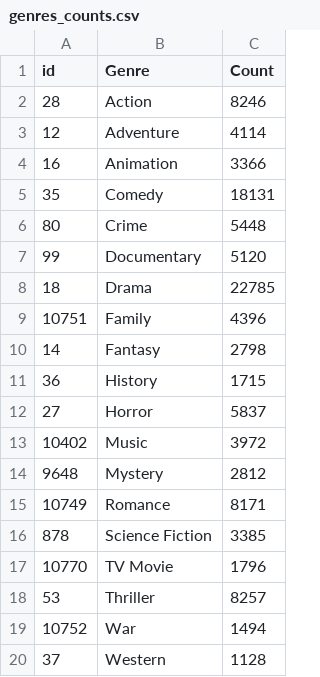
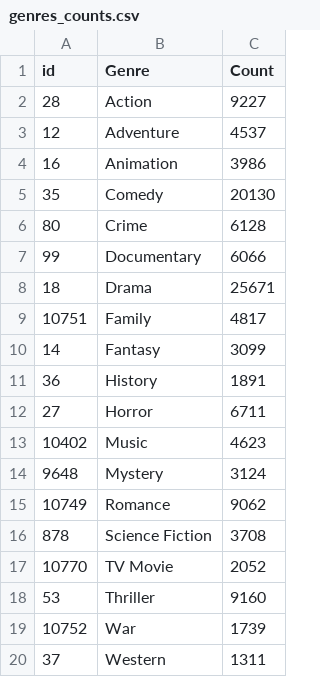
Before and after one commit to juanagsolano/content_based_filtering, a CSV file: genres_counts.csv, drawn as a sheet.

Commit message:
Add some data rows and report file.

```diff
--- a/genres_counts.csv
+++ b/genres_counts.csv
@@ -1,20 +1,20 @@
 id,Genre,Count
-28,Action,8246
-12,Adventure,4114
-16,Animation,3366
-35,Comedy,18131
-80,Crime,5448
-99,Documentary,5120
-18,Drama,22785
-10751,Family,4396
-14,Fantasy,2798
-36,History,1715
-27,Horror,5837
-10402,Music,3972
-9648,Mystery,2812
-10749,Romance,8171
-878,Science Fiction,3385
-10770,TV Movie,1796
-53,Thriller,8257
-10752,War,1494
-37,Western,1128
+28,Action,9227
+12,Adventure,4537
+16,Animation,3986
+35,Comedy,20130
+80,Crime,6128
+99,Documentary,6066
+18,Drama,25671
+10751,Family,4817
+14,Fantasy,3099
+36,History,1891
+27,Horror,6711
+10402,Music,4623
+9648,Mystery,3124
+10749,Romance,9062
+878,Science Fiction,3708
+10770,TV Movie,2052
+53,Thriller,9160
+10752,War,1739
+37,Western,1311
```
Also changed, not shown: 4 other files.
